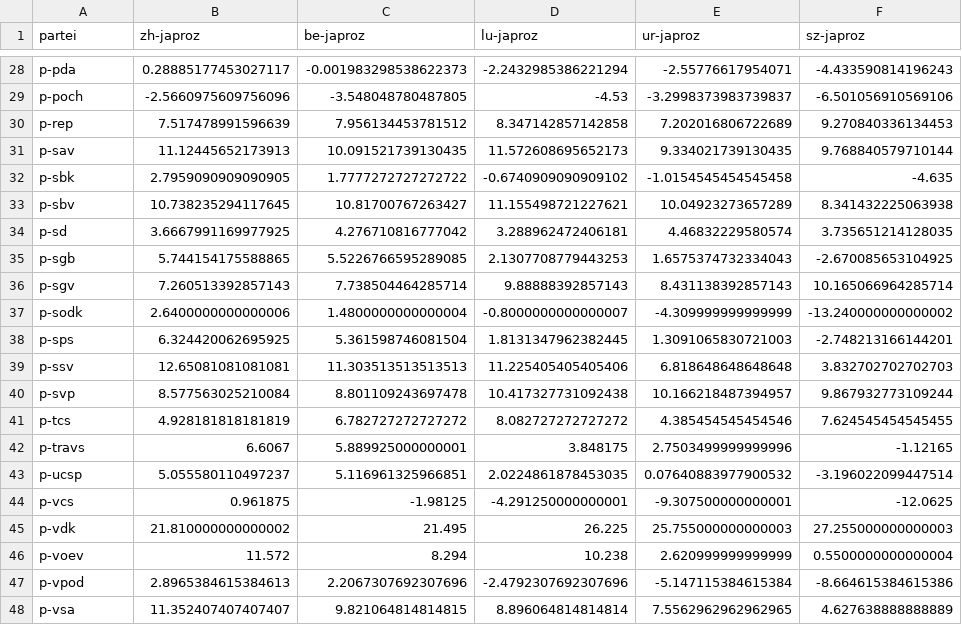
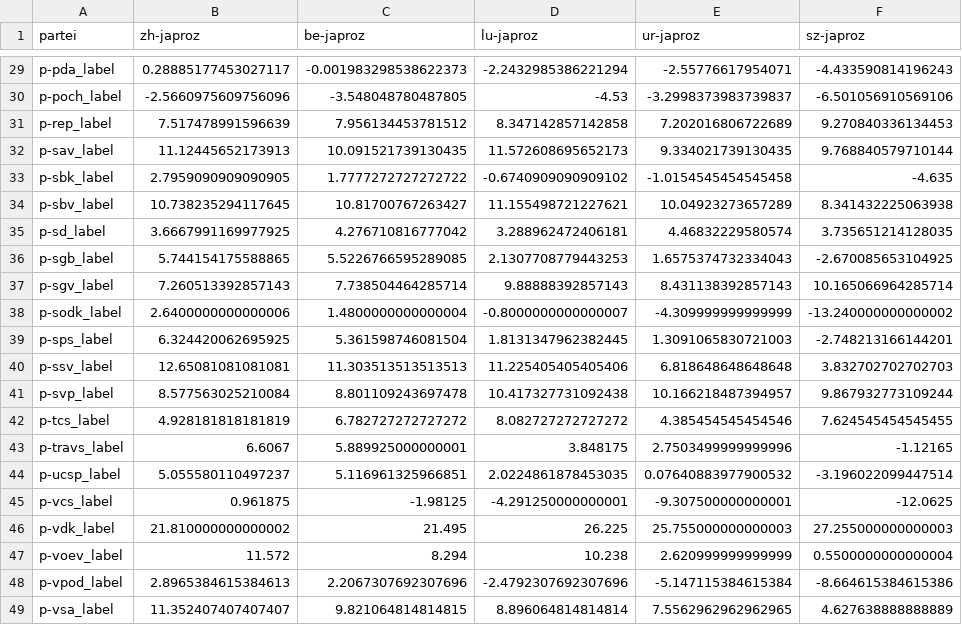
Before and after one commit to bimdoer/democracy-challenge, a CSV file: data/processed/df_heatmap_with_positions.csv, drawn as a sheet; only a part is shown, gaps mark what is left out; addresses are those after the commit; the diff covers the shown part only; the diff names each change by its address in the sheet, - before the commit and + after, or states it on an @@ line.

Commit message:
Major adjustments in the formula that calculates the values "Zustimmung": Unclear positioning is now declared as NaN so that the totals are not biased. Therefore introduction of POSITION_MAP to translate numeric codes into readable labels (Befürwortend, Ablehnend, etc.), which are then used to cleanly separate supportive, opposing and neutral positions. Neutral stances (Keine Empfehlung, Stimmfreigabe, Existiert nicht, Leer einlegen) are mapped to NaN instead of 0 to avoid distorting aggregated scores. Code refactored to filter relevant columns (p- and -pos_label) before iterating rows for better performance.

```diff
--- a/data/processed/df_heatmap_with_positions.csv
+++ b/data/processed/df_heatmap_with_positions.csv
-A29 (partei): p-pda
+A29 (partei): p-pda_label
-A30 (partei): p-poch
+A30 (partei): p-poch_label
-A31 (partei): p-rep
+A31 (partei): p-rep_label
-A32 (partei): p-sav
+A32 (partei): p-sav_label
-A33 (partei): p-sbk
+A33 (partei): p-sbk_label
-A34 (partei): p-sbv
+A34 (partei): p-sbv_label
-A35 (partei): p-sd
+A35 (partei): p-sd_label
-A36 (partei): p-sgb
+A36 (partei): p-sgb_label
-A37 (partei): p-sgv
+A37 (partei): p-sgv_label
-A38 (partei): p-sodk
+A38 (partei): p-sodk_label
-A39 (partei): p-sps
+A39 (partei): p-sps_label
-A40 (partei): p-ssv
+A40 (partei): p-ssv_label
-A41 (partei): p-svp
+A41 (partei): p-svp_label
-A42 (partei): p-tcs
+A42 (partei): p-tcs_label
-A43 (partei): p-travs
+A43 (partei): p-travs_label
-A44 (partei): p-ucsp
+A44 (partei): p-ucsp_label
-A45 (partei): p-vcs
+A45 (partei): p-vcs_label
-A46 (partei): p-vdk
+A46 (partei): p-vdk_label
-A47 (partei): p-voev
+A47 (partei): p-voev_label
-A48 (partei): p-vpod
+A48 (partei): p-vpod_label
-A49 (partei): p-vsa
+A49 (partei): p-vsa_label
```
Also changed, not shown: 2 added rows, 1 removed row and 25 edited cells elsewhere in this file, 10 other files.
